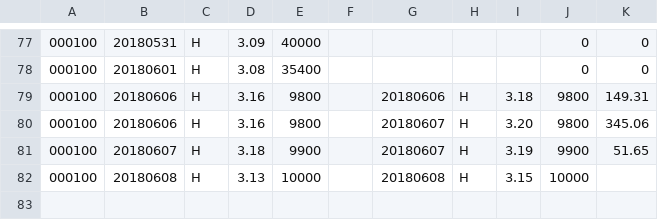
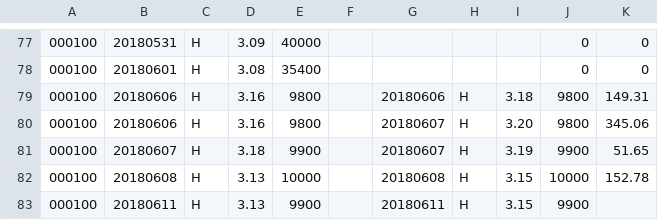
Before and after one commit to q2019/test, a CSV file: test.csv, drawn as a sheet; only a part is shown, gaps mark what is left out.

Commit message:
test.csv

```diff
--- a/test.csv
+++ b/test.csv
@@ -81,2 +81,3 @@
 000100,20180607,H,3.18,9900,,20180607,H,3.19,9900,51.65
-000100,20180608,H,3.13,10000,,20180608,H,3.15,10000,
+000100,20180608,H,3.13,10000,,20180608,H,3.15,10000,152.78
+000100,20180611,H,3.13,9900,,20180611,H,3.15,9900,
```
